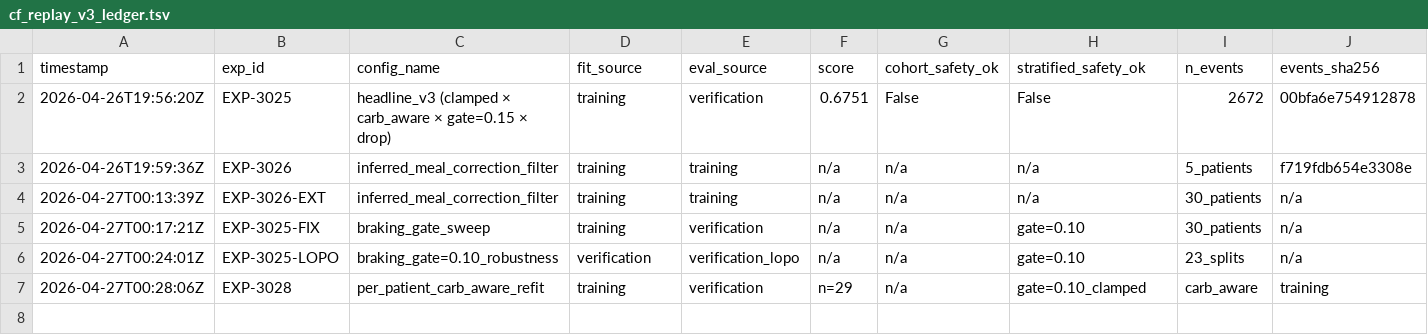
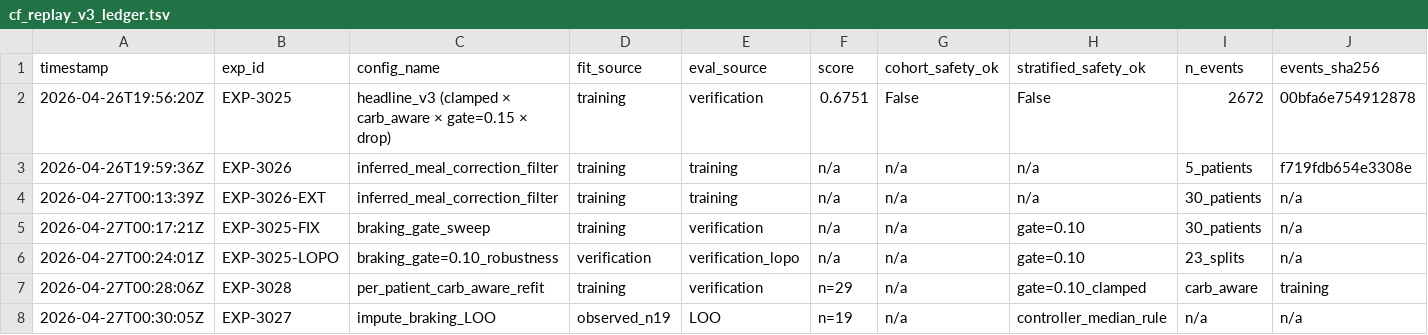
Before and after one commit to bewest/rag-nightscout-ecosystem-alignment, a TSV file: tools/aid-autoresearch/cf_replay_v3_ledger.tsv, drawn as a sheet; only a part is shown; rows hold the shown columns only; the diff names each change by its address in the sheet, - before the commit and + after, or states it on an @@ line.

```diff
--- a/tools/aid-autoresearch/cf_replay_v3_ledger.tsv
+++ b/tools/aid-autoresearch/cf_replay_v3_ledger.tsv
+row 8: 2026-04-27T00:30:05Z | EXP-3027 | impute_braking_LOO | observed_n19 | LOO | n=19 | n/a | controller_median_rule | n/a | n/a
```
Also changed, not shown: 2 other files.
